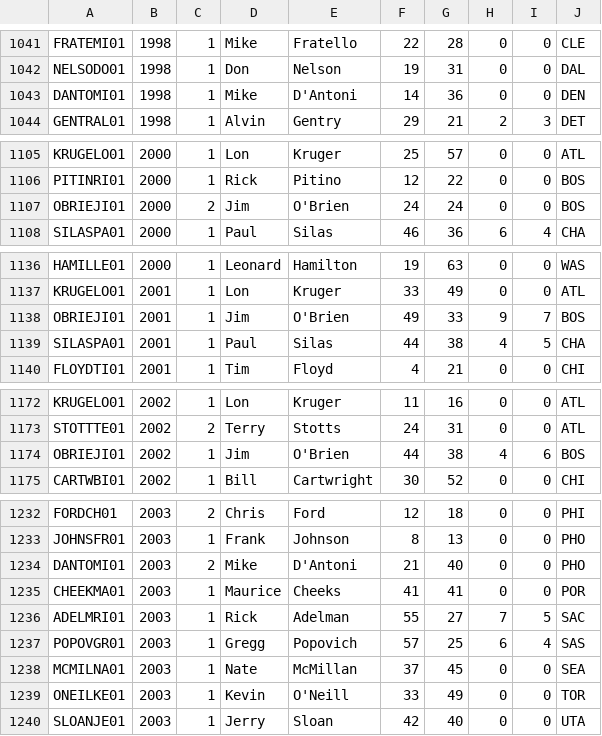
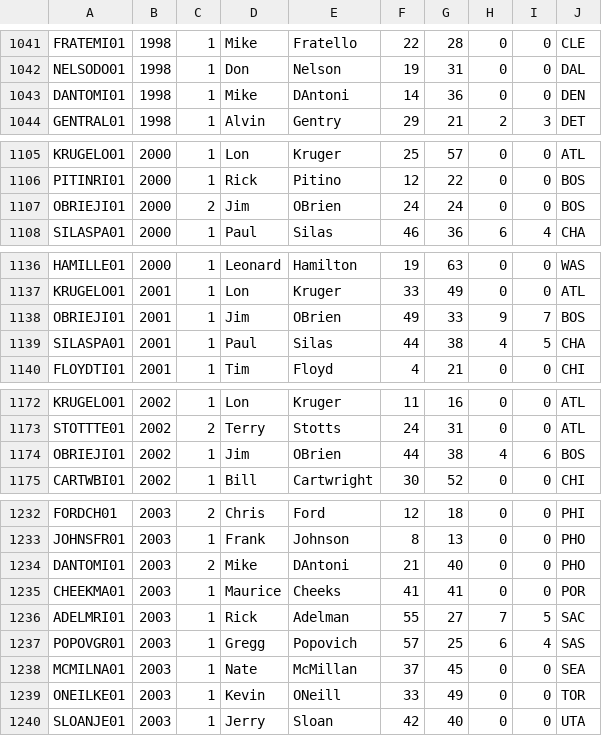
Before and after one commit to WilliamKwok/SENG501_NBA, a CSV file: dataset/coachseason.csv, drawn as a sheet; only a part is shown, gaps mark what is left out; the diff covers the shown part only.

```diff
--- a/dataset/coachseason.csv
+++ b/dataset/coachseason.csv
@@ -1042,3 +1042,3 @@ FRATEMI01 ,1998,1,Mike,Fratello,22,28,0,0,CLE
 NELSODO01 ,1998,1,Don,Nelson,19,31,0,0,DAL
-DANTOMI01 ,1998,1,Mike,D'Antoni,14,36,0,0,DEN
+DANTOMI01 ,1998,1,Mike,DAntoni,14,36,0,0,DEN
 GENTRAL01 ,1998,1,Alvin,Gentry,29,21,2,3,DET
@@ -1106,3 +1106,3 @@ KRUGELO01 ,2000,1,Lon,Kruger,25,57,0,0,ATL
 PITINRI01 ,2000,1,Rick,Pitino,12,22,0,0,BOS
-OBRIEJI01 ,2000,2,Jim,O'Brien,24,24,0,0,BOS
+OBRIEJI01 ,2000,2,Jim,OBrien,24,24,0,0,BOS
 SILASPA01 ,2000,1,Paul,Silas,46,36,6,4,CHA
@@ -1137,3 +1137,3 @@ HAMILLE01 ,2000,1,Leonard,Hamilton,19,63,0,0,WAS
 KRUGELO01 ,2001,1,Lon,Kruger,33,49,0,0,ATL
-OBRIEJI01 ,2001,1,Jim,O'Brien,49,33,9,7,BOS
+OBRIEJI01 ,2001,1,Jim,OBrien,49,33,9,7,BOS
 SILASPA01 ,2001,1,Paul,Silas,44,38,4,5,CHA
@@ -1173,3 +1173,3 @@ KRUGELO01 ,2002,1,Lon,Kruger,11,16,0,0,ATL
 STOTTTE01 ,2002,2,Terry,Stotts,24,31,0,0,ATL
-OBRIEJI01 ,2002,1,Jim,O'Brien,44,38,4,6,BOS
+OBRIEJI01 ,2002,1,Jim,OBrien,44,38,4,6,BOS
 CARTWBI01 ,2002,1,Bill,Cartwright,30,52,0,0,CHI
@@ -1233,3 +1233,3 @@ FORDCH01  ,2003,2,Chris,Ford,12,18,0,0,PHI
 JOHNSFR01 ,2003,1,Frank,Johnson,8,13,0,0,PHO
-DANTOMI01 ,2003,2,Mike,D'Antoni,21,40,0,0,PHO
+DANTOMI01 ,2003,2,Mike,DAntoni,21,40,0,0,PHO
 CHEEKMA01 ,2003,1,Maurice,Cheeks,41,41,0,0,POR
@@ -1238,3 +1238,3 @@ POPOVGR01 ,2003,1,Gregg,Popovich,57,25,6,4,SAS
 MCMILNA01 ,2003,1,Nate,McMillan,37,45,0,0,SEA
-ONEILKE01 ,2003,1,Kevin,O'Neill,33,49,0,0,TOR
+ONEILKE01 ,2003,1,Kevin,ONeill,33,49,0,0,TOR
 SLOANJE01 ,2003,1,Jerry,Sloan,42,40,0,0,UTA
```
Also changed, not shown: 1 edited cell elsewhere in this file, dataset/draft.csv, dataset/player.csv, 5 other files.
